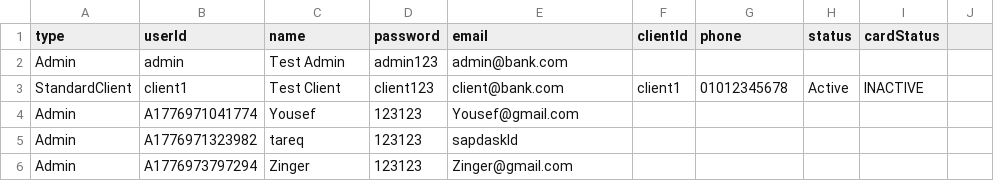
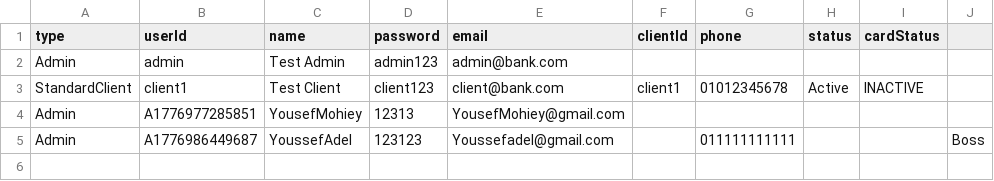
Before and after one commit to youssefvdel/OnlineBankSystem, a CSV file: data/users.csv, drawn as a sheet; removed rows and columns are numbered as before the commit, all else as after; the diff names each change by its address in the sheet, - before the commit and + after, or states it on an @@ line.

```diff
--- a/data/users.csv
+++ b/data/users.csv
-row 4: Admin | A1776971041774 | Yousef | 123123 | Yousef@gmail.com
-row 5: Admin | A1776971323982 | tareq | 123123 | sapdaskld
-row 6: Admin | A1776973797294 | Zinger | 123123 | Zinger@gmail.com
+row 4: Admin | A1776977285851 | YousefMohiey | 12313 | YousefMohiey@gmail.com
+row 5: Admin | A1776986449687 | YoussefAdel | 123123 | Youssefadel@gmail.com |  | 011111111111 |  |  | Boss
```
Also changed, not shown: 7 other files.
